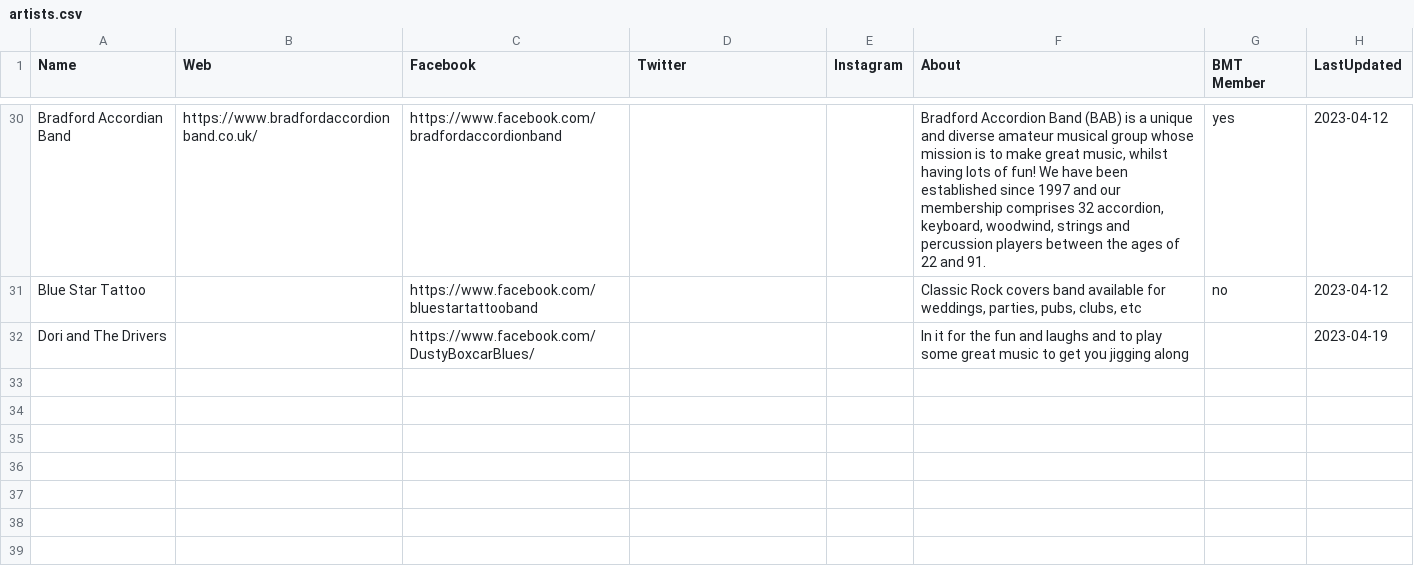
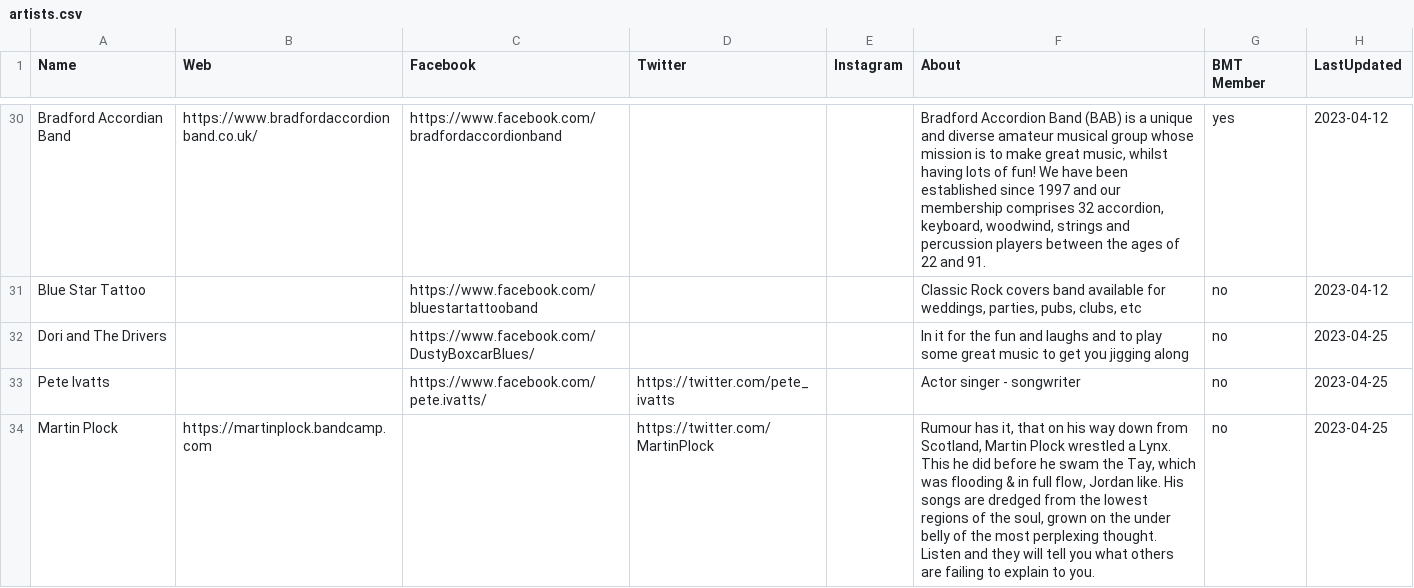
Before and after one commit to caprenter/bingley-music-town, a CSV file: _data/artists.csv, drawn as a sheet; only a part is shown, gaps mark what is left out.

```diff
--- a/_data/artists.csv
+++ b/_data/artists.csv
@@ -31,2 +31,4 @@ Bradford Accordian Band,https://www.bradfordaccordionband.co.uk/,https://www.fac
 Blue Star Tattoo,,https://www.facebook.com/bluestartattooband,,,"Classic Rock covers band available for weddings, parties, pubs, clubs, etc",no,2023-04-12
-Dori and The Drivers,,https://www.facebook.com/DustyBoxcarBlues/,,,In it for the fun and laughs and to play some great music to get you jigging along,,2023-04-19
+Dori and The Drivers,,https://www.facebook.com/DustyBoxcarBlues/,,,In it for the fun and laughs and to play some great music to get you jigging along,no,2023-04-25
+Pete Ivatts,,https://www.facebook.com/pete.ivatts/,https://twitter.com/pete_ivatts,,Actor singer - songwriter,no,2023-04-25
+Martin Plock,https://martinplock.bandcamp.com,,https://twitter.com/MartinPlock,,"Rumour has it, that on his way down from Scotland, Martin Plock wrestled a Lynx. This he did before he swam the Tay, which was flooding & in full flow, Jordan like. His songs are dredged from the lowest regions of the soul, grown on the under belly of the most perplexing thought. Listen and they will tell you what others are failing to explain to you.",no,2023-04-25
```
Also changed, not shown: _data/events.csv.
